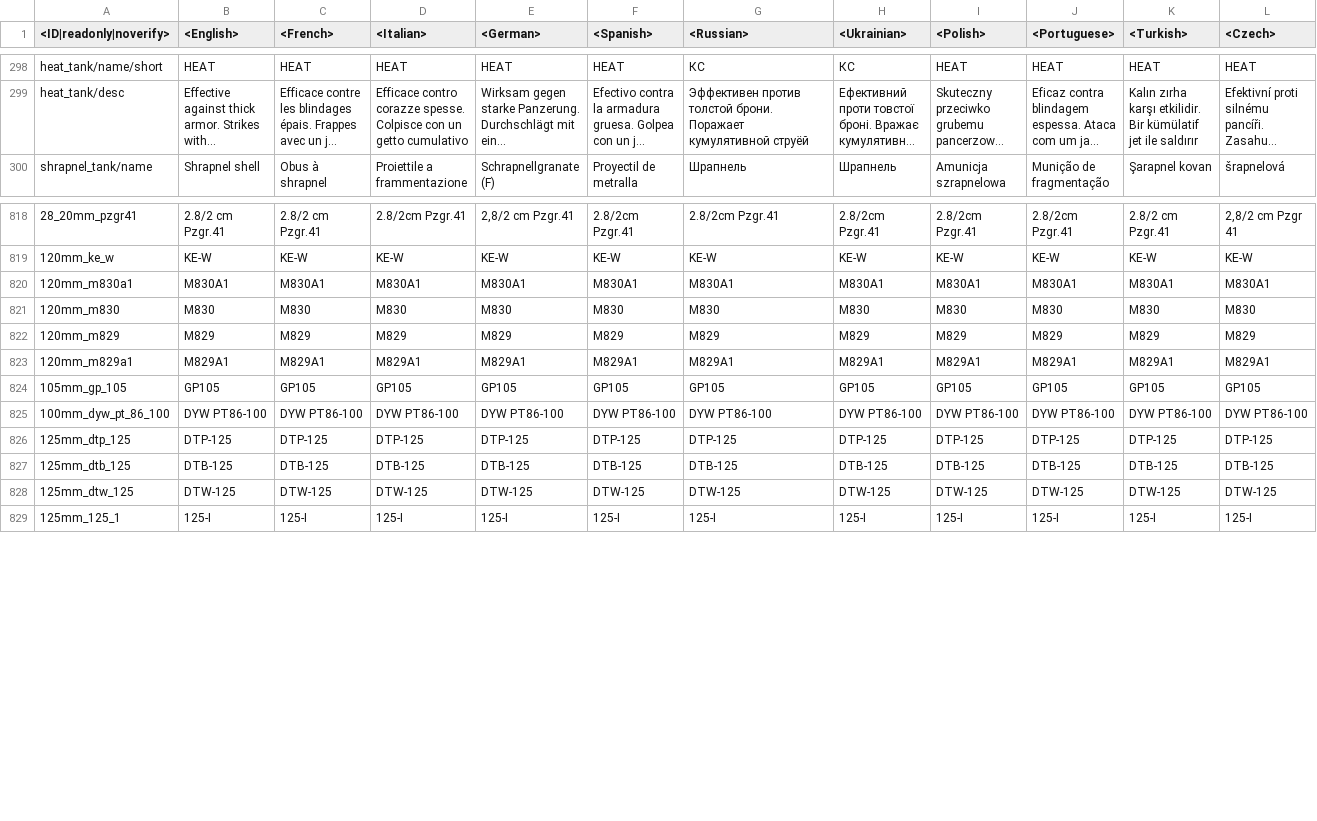
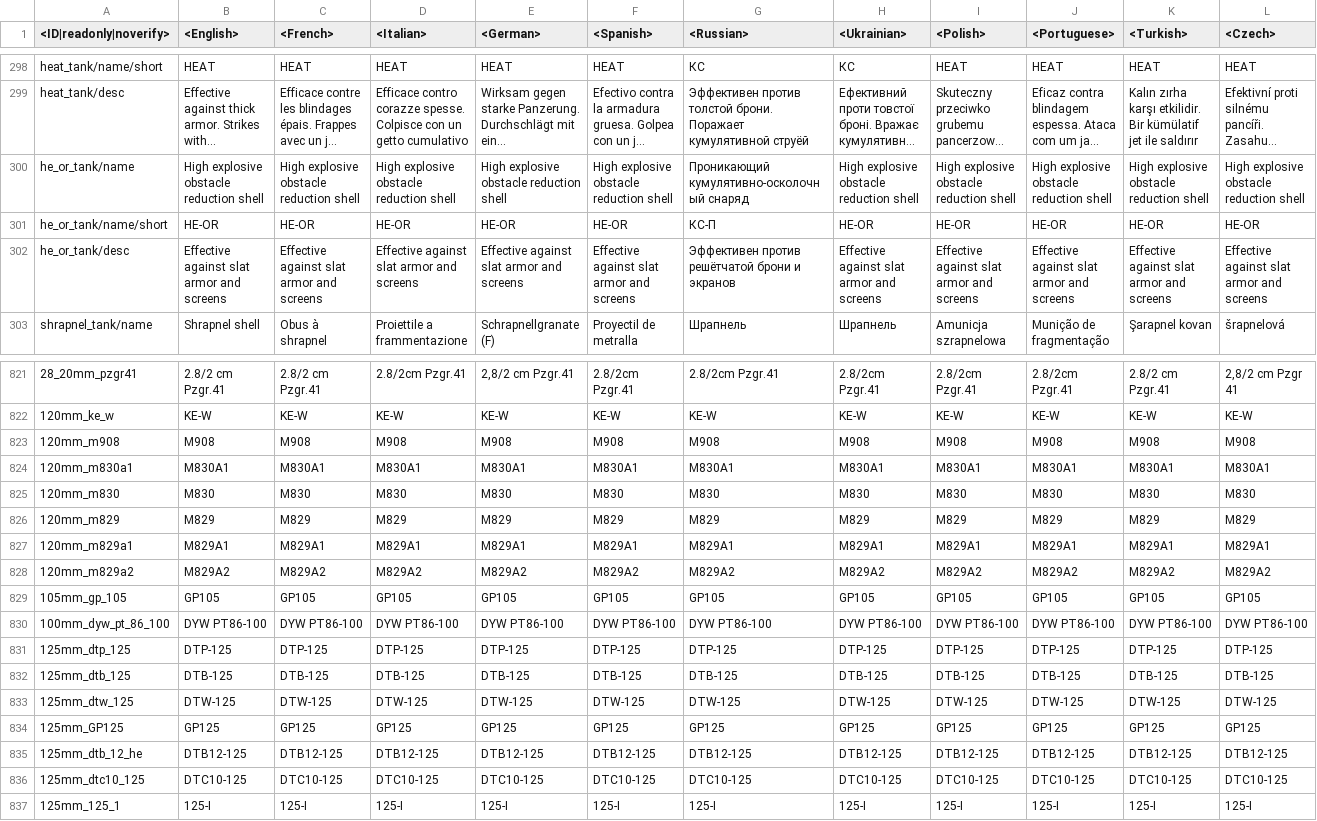
Before and after one commit to gszabi99/War-Thunder-Mobile-Datamine, a CSV file: lang.vromfs.bin_u/lang/units_ammo.csv, drawn as a sheet; only a part is shown, gaps mark what is left out; long unchanged cells end in …; rows hold the shown columns only; the diff names each change by its address in the sheet, - before the commit and + after, or states it on an @@ line.

```diff
--- a/lang.vromfs.bin_u/lang/units_ammo.csv
+++ b/lang.vromfs.bin_u/lang/units_ammo.csv
+row 300: he_or_tank/name | High explosive obstacle reduction shell | High explosive obstacle reduction shell | High explosive obstacle reduction shell | High explosive obstacle reduction shell | High explosive obstacle reduction shell | Проникающий кумулятивно-осколочный снаряд | High explosive obstacle reduction shell | High explosive obstacle reduction shell | High explosive obstacle reduction shell | High explosive obstacle reduction shell | High explosive obstacle reduction shell
+row 301: he_or_tank/name/short | HE-OR | HE-OR | HE-OR | HE-OR | HE-OR | КС-П | HE-OR | HE-OR | HE-OR | HE-OR | HE-OR
+row 302: he_or_tank/desc | Effective against slat armor and screens | Effective against slat armor and screens | Effective against slat armor and screens | Effective against slat armor and screens | Effective against slat armor and screens | Эффективен против решётчатой брони и экранов | Effective against slat armor and screens | Effective against slat armor and screens | Effective against slat armor and screens | Effective against slat armor and screens | Effective against slat armor and screens
+row 823: 120mm_m908 | M908 | M908 | M908 | M908 | M908 | M908 | M908 | M908 | M908 | M908 | M908
+row 828: 120mm_m829a2 | M829A2 | M829A2 | M829A2 | M829A2 | M829A2 | M829A2 | M829A2 | M829A2 | M829A2 | M829A2 | M829A2
+row 834: 125mm_GP125 | GP125 | GP125 | GP125 | GP125 | GP125 | GP125 | GP125 | GP125 | GP125 | GP125 | GP125
+row 835: 125mm_dtb_12_he | DTB12-125 | DTB12-125 | DTB12-125 | DTB12-125 | DTB12-125 | DTB12-125 | DTB12-125 | DTB12-125 | DTB12-125 | DTB12-125 | DTB12-125
+row 836: 125mm_dtc10_125 | DTC10-125 | DTC10-125 | DTC10-125 | DTC10-125 | DTC10-125 | DTC10-125 | DTC10-125 | DTC10-125 | DTC10-125 | DTC10-125 | DTC10-125
```
Also changed, not shown: lang.vromfs.bin_u/lang/menu.csv, lang.vromfs.bin_u/lang/units.csv, 24 other files.
